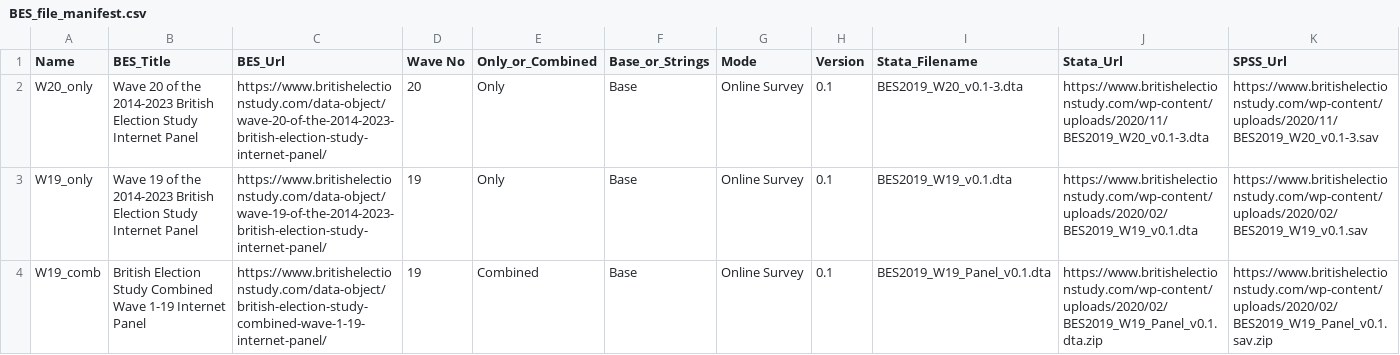
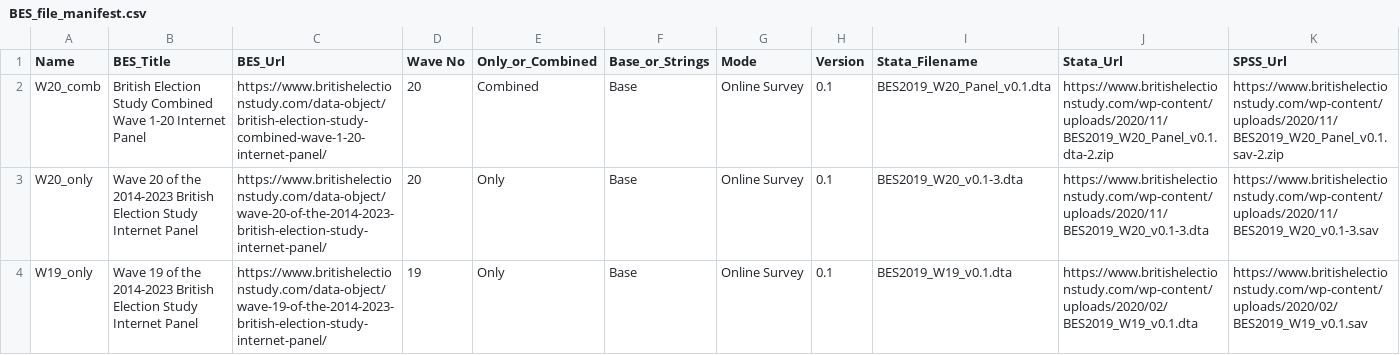
Before and after one commit to MariosRichards/BES_analysis_code, a CSV file: small data files/BES_file_manifest.csv, drawn as a sheet; only a part is shown; the shorter side is filled out with more unchanged rows; rows hold the shown columns only; the diff names each change by its address in the sheet, - before the commit and + after, or states it on an @@ line.

```diff
--- a/small data files/BES_file_manifest.csv
+++ b/small data files/BES_file_manifest.csv
+row 2: W20_comb | British Election Study Combined Wave 1-20 Internet Panel | https://www.britishelectionstudy.com/data-object/british-election-study-combined-wave-1-20-internet-panel/ | 20 | Combined | Base | Online Survey | 0.1 | BES2019_W20_Panel_v0.1.dta | https://www.britishelectionstudy.com/wp-content/uploads/2020/11/BES2019_W20_Panel_v0.1.dta-2.zip | https://www.britishelectionstudy.com/wp-content/uploads/2020/11/BES2019_W20_Panel_v0.1.sav-2.zip
```
Also changed, not shown: 57 other files.
